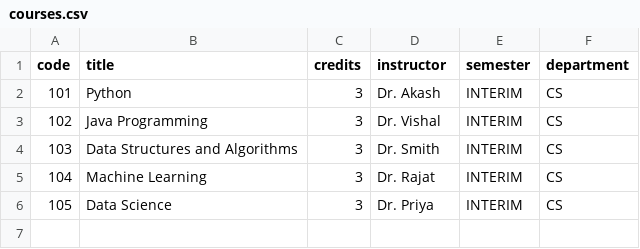
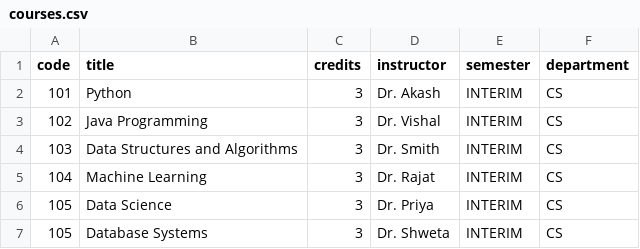
Before and after one commit to udayraj-rgb/CCRM-PROJECT1----24BCE11159, a CSV file: data/courses.csv, drawn as a sheet.

Commit message:
Update courses.csv

```diff
--- a/data/courses.csv
+++ b/data/courses.csv
@@ -6 +6,2 @@ code,title,credits,instructor,semester,department
 105,Data Science,3,Dr. Priya,INTERIM,CS
+105,Database Systems,3,Dr. Shweta,INTERIM,CS
```
